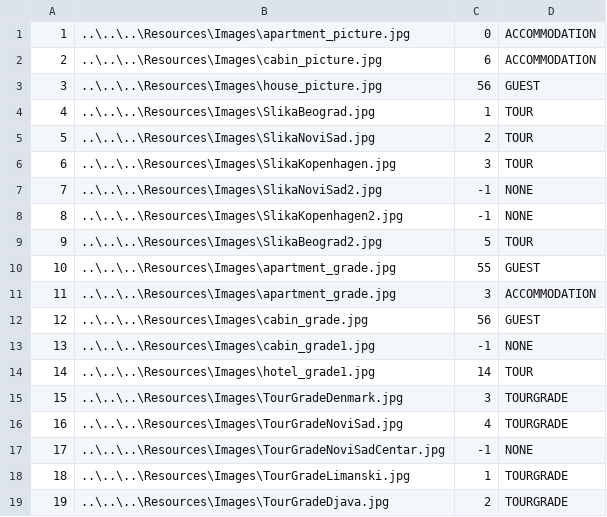
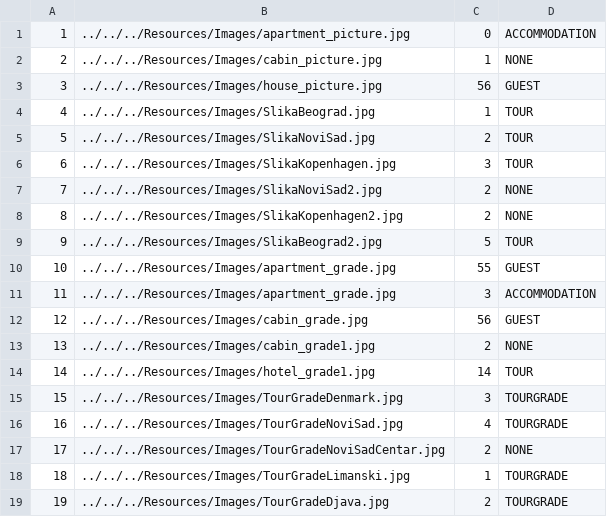
Before and after one commit to ninapoposki/booking-app, a CSV file: Resources/Data/images.csv, drawn as a sheet.

Commit message:
Image changes

```diff
--- a/Resources/Data/images.csv
+++ b/Resources/Data/images.csv
@@ -1,19 +1,19 @@
-1|..\..\..\Resources\Images\apartment_picture.jpg|0|ACCOMMODATION
-2|..\..\..\Resources\Images\cabin_picture.jpg|6|ACCOMMODATION
-3|..\..\..\Resources\Images\house_picture.jpg|56|GUEST
-4|..\..\..\Resources\Images\SlikaBeograd.jpg|1|TOUR
-5|..\..\..\Resources\Images\SlikaNoviSad.jpg|2|TOUR
-6|..\..\..\Resources\Images\SlikaKopenhagen.jpg|3|TOUR
-7|..\..\..\Resources\Images\SlikaNoviSad2.jpg|-1|NONE
-8|..\..\..\Resources\Images\SlikaKopenhagen2.jpg|-1|NONE
-9|..\..\..\Resources\Images\SlikaBeograd2.jpg|5|TOUR
-10|..\..\..\Resources\Images\apartment_grade.jpg|55|GUEST
-11|..\..\..\Resources\Images\apartment_grade.jpg|3|ACCOMMODATION
-12|..\..\..\Resources\Images\cabin_grade.jpg|56|GUEST
-13|..\..\..\Resources\Images\cabin_grade1.jpg|-1|NONE
-14|..\..\..\Resources\Images\hotel_grade1.jpg|14|TOUR
-15|..\..\..\Resources\Images\TourGradeDenmark.jpg|3|TOURGRADE
-16|..\..\..\Resources\Images\TourGradeNoviSad.jpg|4|TOURGRADE
-17|..\..\..\Resources\Images\TourGradeNoviSadCentar.jpg|-1|NONE
-18|..\..\..\Resources\Images\TourGradeLimanski.jpg|1|TOURGRADE
-19|..\..\..\Resources\Images\TourGradeDjava.jpg|2|TOURGRADE
+1|../../../Resources/Images/apartment_picture.jpg|0|ACCOMMODATION
+2|../../../Resources/Images/cabin_picture.jpg|1|NONE
+3|../../../Resources/Images/house_picture.jpg|56|GUEST
+4|../../../Resources/Images/SlikaBeograd.jpg|1|TOUR
+5|../../../Resources/Images/SlikaNoviSad.jpg|2|TOUR
+6|../../../Resources/Images/SlikaKopenhagen.jpg|3|TOUR
+7|../../../Resources/Images/SlikaNoviSad2.jpg|2|NONE
+8|../../../Resources/Images/SlikaKopenhagen2.jpg|2|NONE
+9|../../../Resources/Images/SlikaBeograd2.jpg|5|TOUR
+10|../../../Resources/Images/apartment_grade.jpg|55|GUEST
+11|../../../Resources/Images/apartment_grade.jpg|3|ACCOMMODATION
+12|../../../Resources/Images/cabin_grade.jpg|56|GUEST
+13|../../../Resources/Images/cabin_grade1.jpg|2|NONE
+14|../../../Resources/Images/hotel_grade1.jpg|14|TOUR	
+15|../../../Resources/Images/TourGradeDenmark.jpg|3|TOURGRADE
+16|../../../Resources/Images/TourGradeNoviSad.jpg|4|TOURGRADE
+17|../../../Resources/Images/TourGradeNoviSadCentar.jpg|2|NONE
+18|../../../Resources/Images/TourGradeLimanski.jpg|1|TOURGRADE
+19|../../../Resources/Images/TourGradeDjava.jpg|2|TOURGRADE
```
Also changed, not shown: 11 other files.
